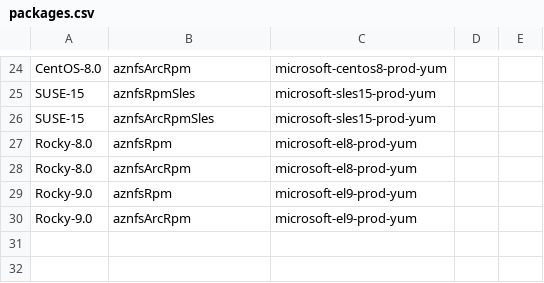
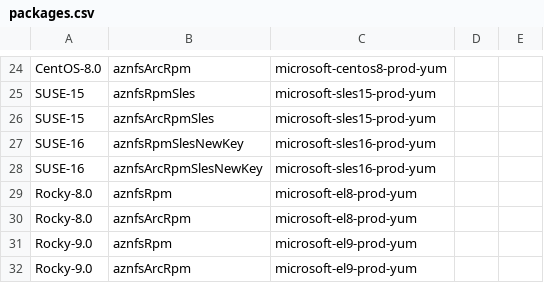
Before and after one commit to Azure/AZNFS-mount, a CSV file: packages.csv, drawn as a sheet; only a part is shown, gaps mark what is left out; the diff names each change by its address in the sheet, - before the commit and + after, or states it on an @@ line.

Commit message:
Add SLES16 package support (#304)
Co-authored-by: Sepideh Roghanchi <sroghanchi@microsoft.com>

```diff
--- a/packages.csv
+++ b/packages.csv
+row 27: SUSE-16 | aznfsRpmSlesNewKey | microsoft-sles16-prod-yum
+row 28: SUSE-16 | aznfsArcRpmSlesNewKey | microsoft-sles16-prod-yum
```
Also changed, not shown: 4 other files.
